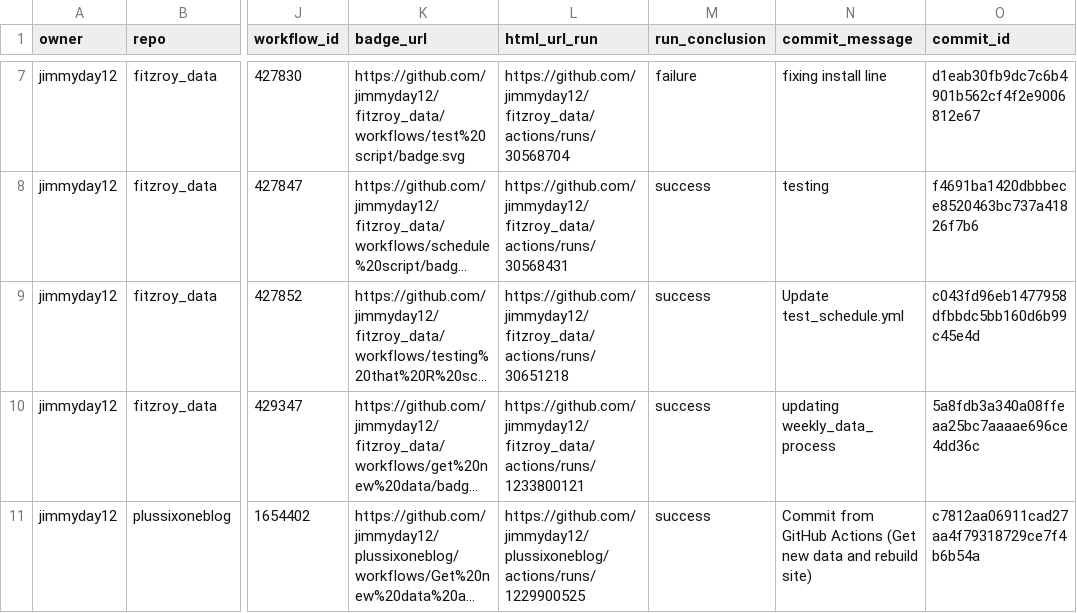
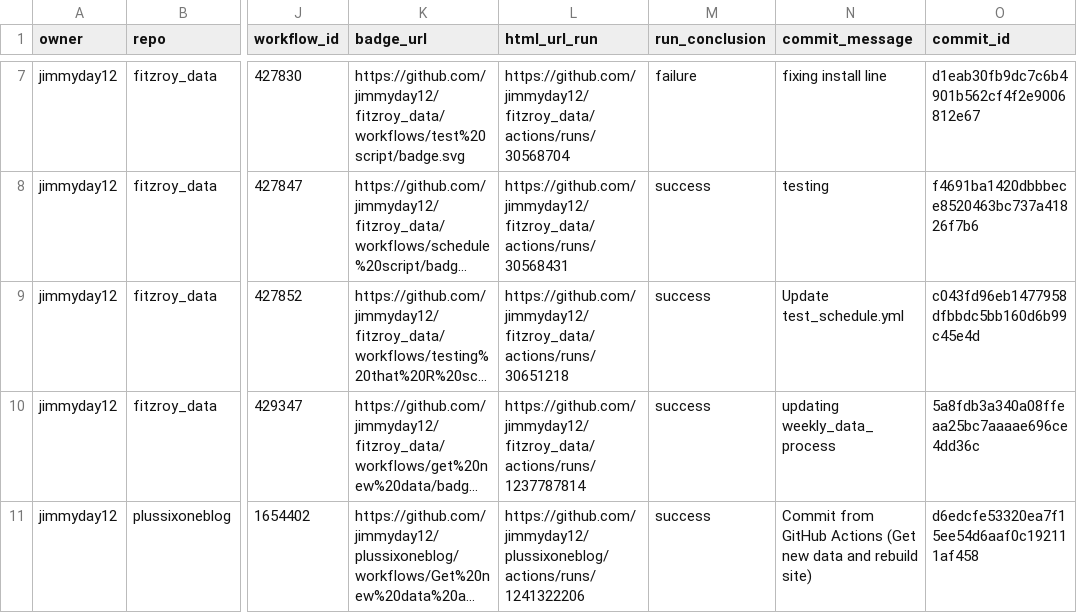
Before and after one commit to jimmyday12/status, a CSV file: repos.csv, drawn as a sheet; only a part is shown, gaps mark what is left out; long unchanged cells end in …; the diff names each change by its address in the sheet, - before the commit and + after, or states it on an @@ line.

```diff
--- a/repos.csv
+++ b/repos.csv
-L10 (html_url_run): https://github.com/jimmyday12/fitzroy_data/actions/runs/1233800121
+L10 (html_url_run): https://github.com/jimmyday12/fitzroy_data/actions/runs/1237787814
-L11 (html_url_run): https://github.com/jimmyday12/plussixoneblog/actions/runs/1229900525
+L11 (html_url_run): https://github.com/jimmyday12/plussixoneblog/actions/runs/1241322206
-O11 (commit_id): c7812aa06911cad27aa4f79318729ce7f4b6b54a
+O11 (commit_id): d6edcfe53320ea7f15ee54d6aaf0c192111af458
```
Also changed, not shown: 1 other file.
